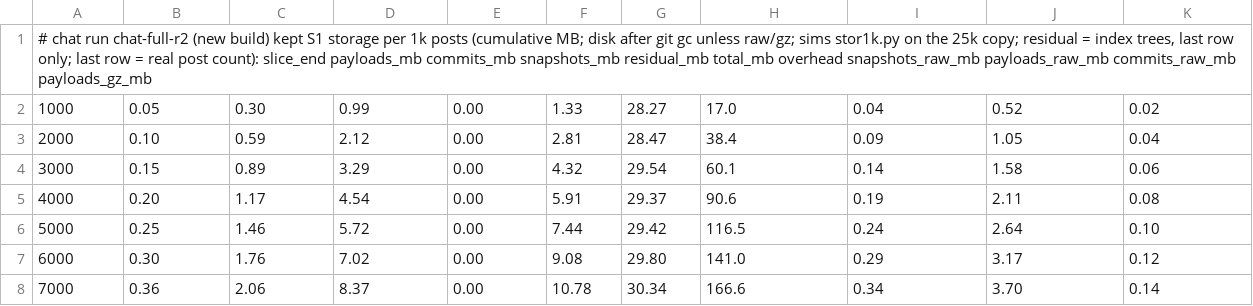
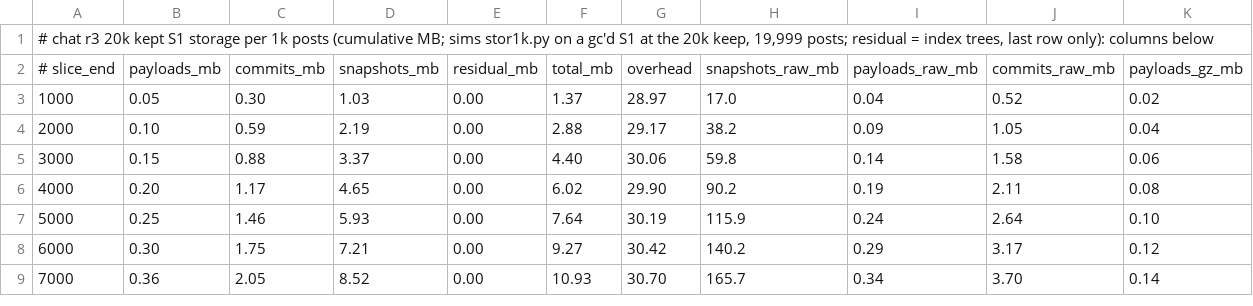
Before and after one commit to fsantanna-no/26-06-vcs, a TSV file: imgs/stor-chat.tsv, drawn as a sheet; only a part is shown; the diff covers the shown part only.

```diff
--- a/imgs/stor-chat.tsv
+++ b/imgs/stor-chat.tsv
@@ -1,8 +1,9 @@
-# chat run chat-full-r2 (new build) kept S1 storage per 1k posts (cumulative MB; disk after git gc unless raw/gz; sims stor1k.py on the 25k copy; residual = index trees, last row only; last row = real post count): slice_end payloads_mb commits_mb snapshots_mb residual_mb total_mb overhead snapshots_raw_mb payloads_raw_mb commits_raw_mb payloads_gz_mb
-1000	0.05	0.30	0.99	0.00	1.33	28.27	17.0	0.04	0.52	0.02
-2000	0.10	0.59	2.12	0.00	2.81	28.47	38.4	0.09	1.05	0.04
-3000	0.15	0.89	3.29	0.00	4.32	29.54	60.1	0.14	1.58	0.06
-4000	0.20	1.17	4.54	0.00	5.91	29.37	90.6	0.19	2.11	0.08
-5000	0.25	1.46	5.72	0.00	7.44	29.42	116.5	0.24	2.64	0.10
-6000	0.30	1.76	7.02	0.00	9.08	29.80	141.0	0.29	3.17	0.12
-7000	0.36	2.06	8.37	0.00	10.78	30.34	166.6	0.34	3.70	0.14
+# chat r3 20k kept S1 storage per 1k posts (cumulative MB; sims stor1k.py on a gc'd S1 at the 20k keep, 19,999 posts; residual = index trees, last row only): columns below
+# slice_end	payloads_mb	commits_mb	snapshots_mb	residual_mb	total_mb	overhead	snapshots_raw_mb	payloads_raw_mb	commits_raw_mb	payloads_gz_mb
+1000	0.05	0.30	1.03	0.00	1.37	28.97	17.0	0.04	0.52	0.02
+2000	0.10	0.59	2.19	0.00	2.88	29.17	38.2	0.09	1.05	0.04
+3000	0.15	0.88	3.37	0.00	4.40	30.06	59.8	0.14	1.58	0.06
+4000	0.20	1.17	4.65	0.00	6.02	29.90	90.2	0.19	2.11	0.08
+5000	0.25	1.46	5.93	0.00	7.64	30.19	115.9	0.24	2.64	0.10
+6000	0.30	1.75	7.21	0.00	9.27	30.42	140.2	0.29	3.17	0.12
+7000	0.36	2.05	8.52	0.00	10.93	30.70	165.7	0.34	3.70	0.14
```
Also changed, not shown: 1 added row, 6 removed rows and 58 edited cells elsewhere in this file, imgs/ops-chat.tsv, 4 other files.
